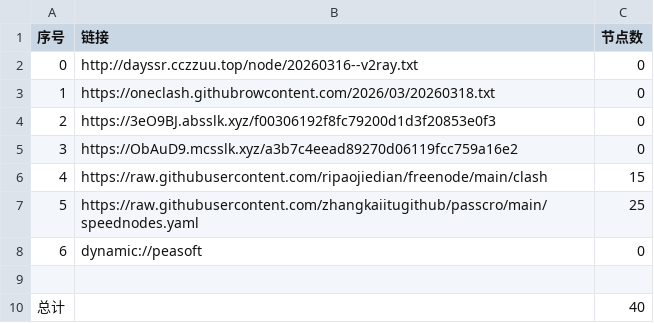
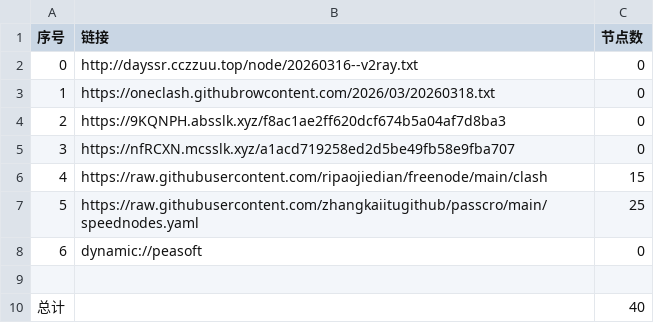
Before and after one commit to obscure1990/AutoMergePublicNodes, a CSV file: list_result.csv, drawn as a sheet.

```diff
--- a/list_result.csv
+++ b/list_result.csv
@@ -3,4 +3,4 @@
 1,https://oneclash.githubrowcontent.com/2026/03/20260318.txt,0
-2,https://3eO9BJ.absslk.xyz/f00306192f8fc79200d1d3f20853e0f3,0
-3,https://ObAuD9.mcsslk.xyz/a3b7c4eead89270d06119fcc759a16e2,0
+2,https://9KQNPH.absslk.xyz/f8ac1ae2ff620dcf674b5a04af7d8ba3,0
+3,https://nfRCXN.mcsslk.xyz/a1acd719258ed2d5be49fb58e9fba707,0
 4,https://raw.githubusercontent.com/ripaojiedian/freenode/main/clash,15
```
Also changed, not shown: 3 other files.
